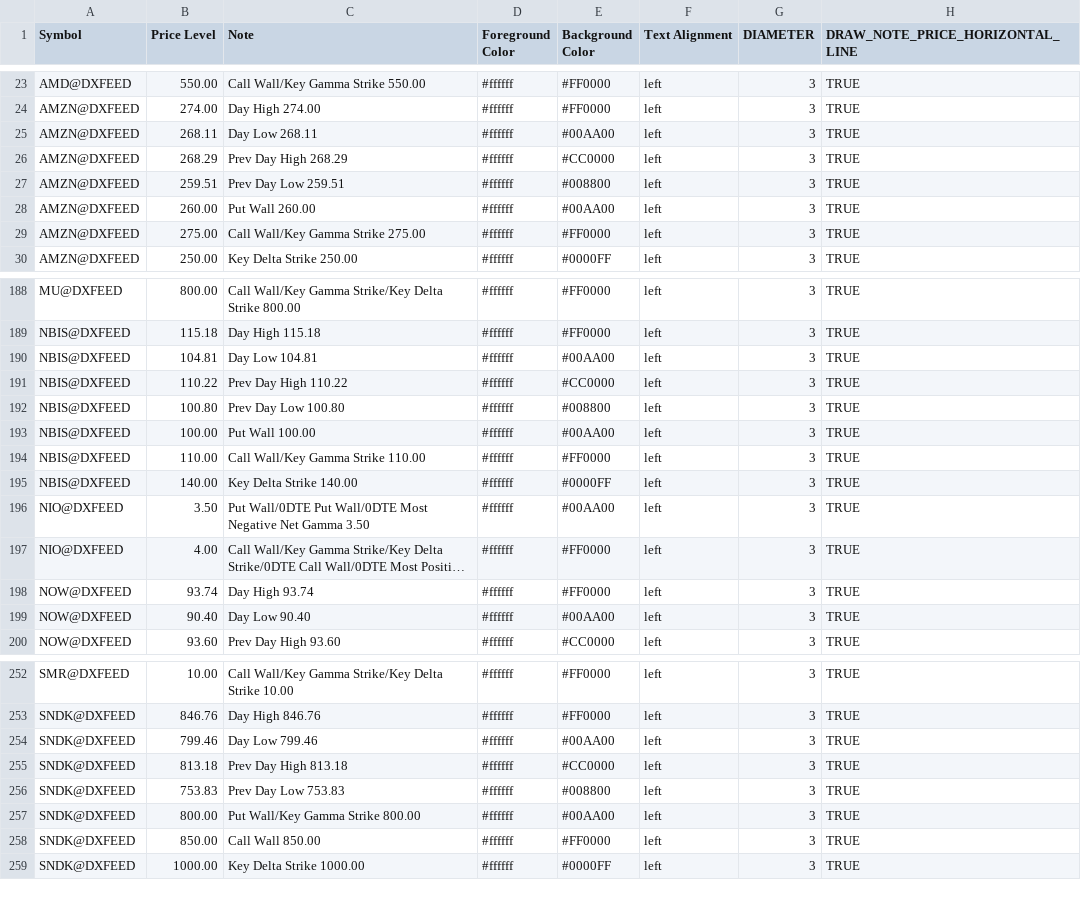
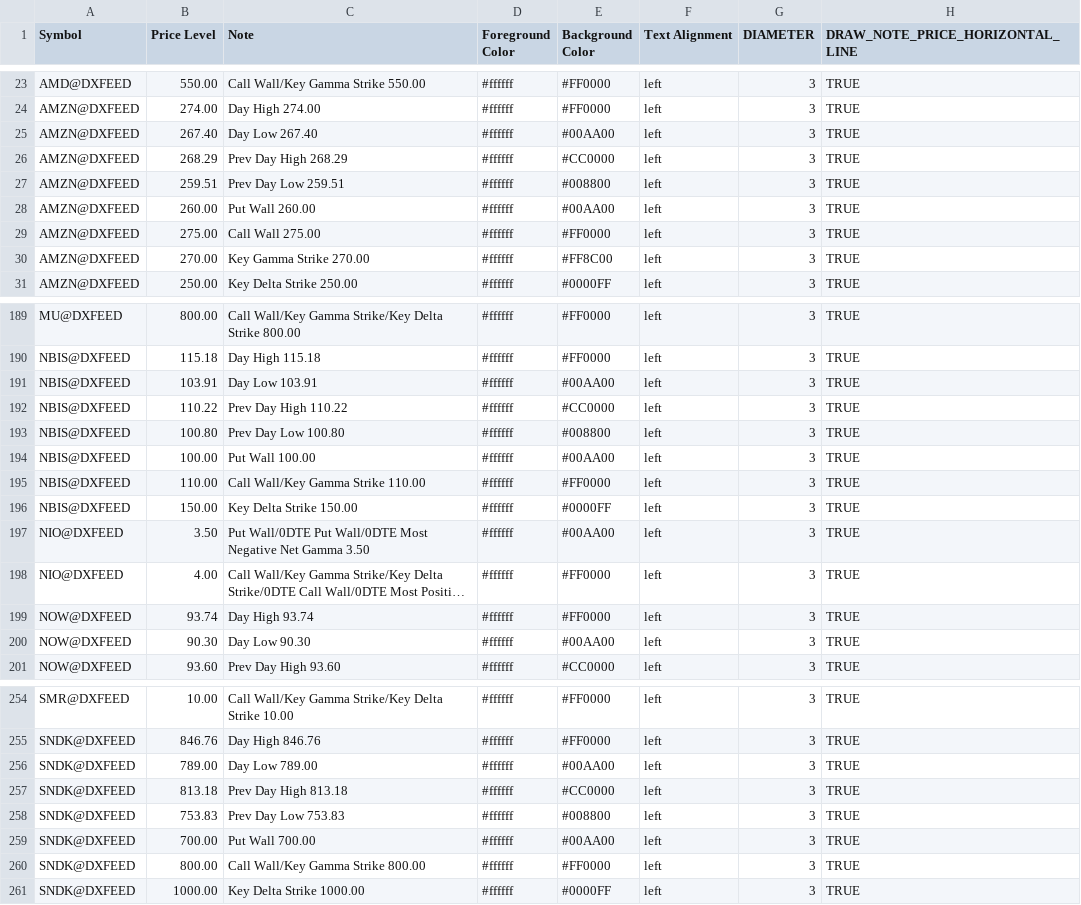
Before and after one commit to marciogmorales/toolbox, a CSV file: bookmap_notes.csv, drawn as a sheet; only a part is shown, gaps mark what is left out; long unchanged cells end in …; addresses are those after the commit; the diff covers the shown part only; the diff names each change by its address in the sheet, - before the commit and + after, or states it on an @@ line.

Commit message:
chore: update bookmap notes (2026-11-19T15:36:38.972Z)

```diff
--- a/bookmap_notes.csv
+++ b/bookmap_notes.csv
-B25 (Price Level): 268.11
+B25 (Price Level): 267.40
-C25 (Note): Day Low 268.11
+C25 (Note): Day Low 267.40
-C29 (Note): Call Wall/Key Gamma Strike 275.00
+C29 (Note): Call Wall 275.00
+row 30: AMZN@DXFEED | 270.00 | Key Gamma Strike 270.00 | #ffffff | #FF8C00 | left | 3 | TRUE
-B191 (Price Level): 104.81
+B191 (Price Level): 103.91
-C191 (Note): Day Low 104.81
+C191 (Note): Day Low 103.91
-B196 (Price Level): 140.00
+B196 (Price Level): 150.00
-C196 (Note): Key Delta Strike 140.00
+C196 (Note): Key Delta Strike 150.00
-B200 (Price Level): 90.40
+B200 (Price Level): 90.30
-C200 (Note): Day Low 90.40
+C200 (Note): Day Low 90.30
-B256 (Price Level): 799.46
+B256 (Price Level): 789.00
-C256 (Note): Day Low 799.46
+C256 (Note): Day Low 789.00
-B259 (Price Level): 800.00
+B259 (Price Level): 700.00
-C259 (Note): Put Wall/Key Gamma Strike 800.00
+C259 (Note): Put Wall 700.00
-B260 (Price Level): 850.00
+B260 (Price Level): 800.00
-C260 (Note): Call Wall 850.00
+C260 (Note): Call Wall/Key Gamma Strike 800.00
```
Also changed, not shown: 2 added rows and 57 edited cells elsewhere in this file.
